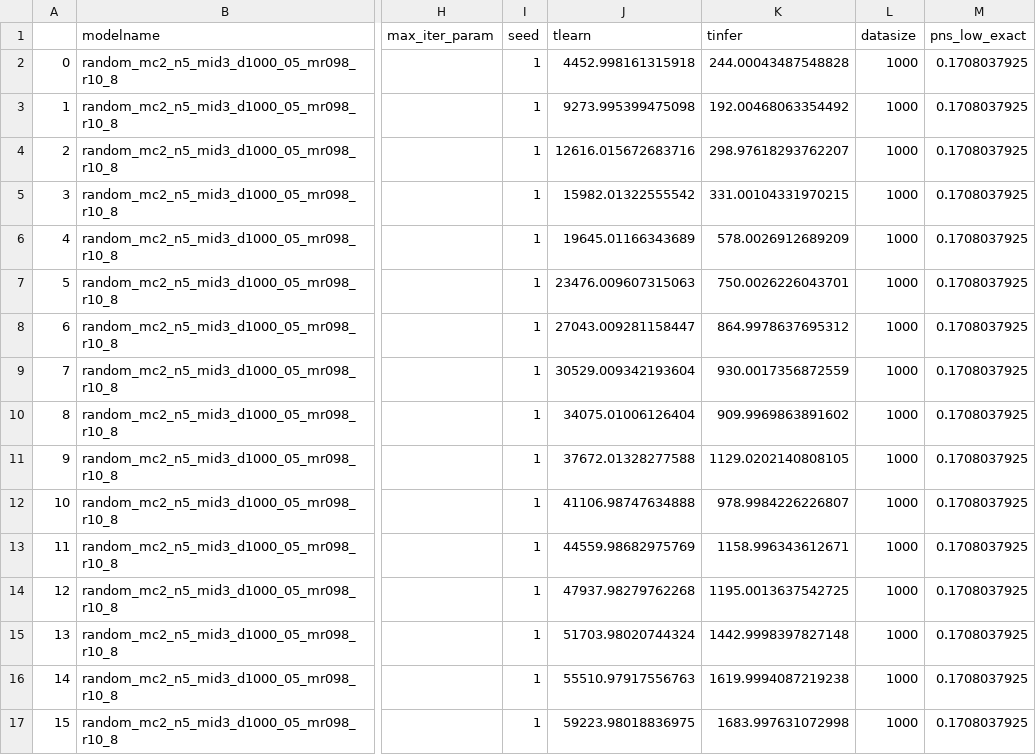
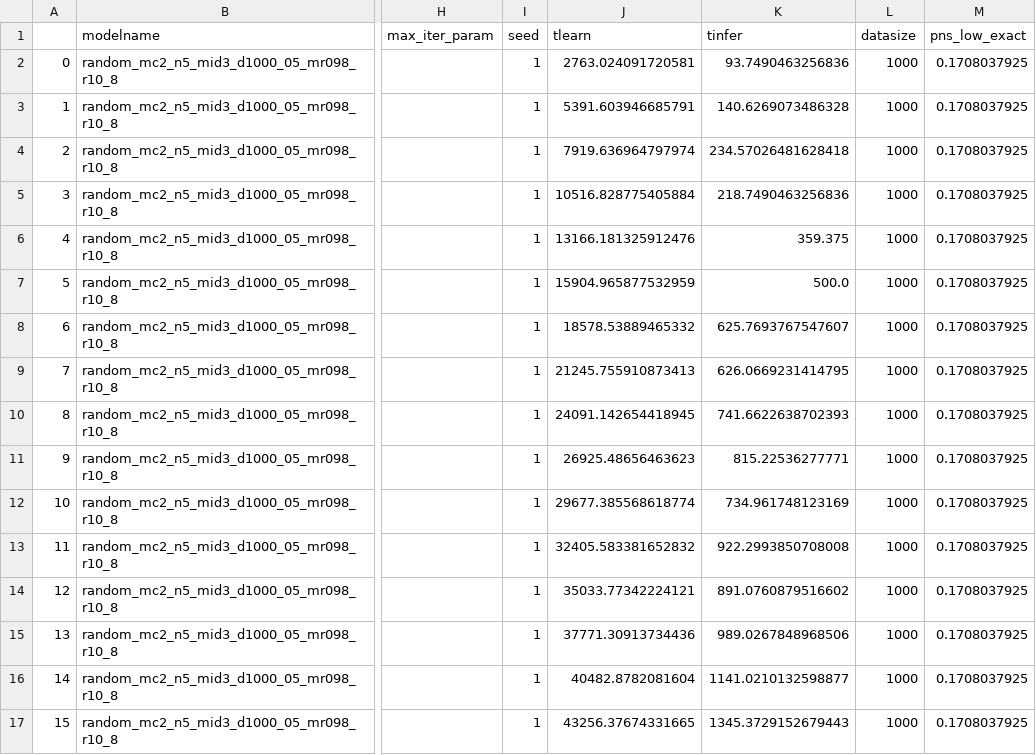
Before and after one commit to PGM-Lab/bcause, a CSV file: papers/gradient_journal/results/synthetic/s123/random_mc2_n5_mid3_d1000_05_mr098_r10_8_uai_GDCC_x100_iterNone_tol0.001_s1.csv, drawn as a sheet; only a part is shown, gaps mark what is left out; the diff covers the shown part only; the diff names each change by its address in the sheet, - before the commit and + after, or states it on an @@ line.

```diff
--- a/papers/gradient_journal/results/synthetic/s123/random_mc2_n5_mid3_d1000_05_mr098_r10_8_uai_GDCC_x100_iterNone_tol0.001_s1.csv
+++ b/papers/gradient_journal/results/synthetic/s123/random_mc2_n5_mid3_d1000_05_mr098_r10_8_uai_GDCC_x100_iterNone_tol0.001_s1.csv
-J2 (tlearn): 4452.998161315918
+J2 (tlearn): 2763.024091720581
-K2 (tinfer): 244.00043487548828
+K2 (tinfer): 93.7490463256836
-J3 (tlearn): 9273.995399475098
+J3 (tlearn): 5391.603946685791
-K3 (tinfer): 192.00468063354492
+K3 (tinfer): 140.6269073486328
-J4 (tlearn): 12616.015672683716
+J4 (tlearn): 7919.636964797974
-K4 (tinfer): 298.97618293762207
+K4 (tinfer): 234.57026481628418
-J5 (tlearn): 15982.01322555542
+J5 (tlearn): 10516.828775405884
-K5 (tinfer): 331.00104331970215
+K5 (tinfer): 218.7490463256836
-J6 (tlearn): 19645.01166343689
+J6 (tlearn): 13166.181325912476
-K6 (tinfer): 578.0026912689209
+K6 (tinfer): 359.375
-J7 (tlearn): 23476.009607315063
+J7 (tlearn): 15904.965877532959
-K7 (tinfer): 750.0026226043701
+K7 (tinfer): 500.0
-J8 (tlearn): 27043.009281158447
+J8 (tlearn): 18578.53889465332
-K8 (tinfer): 864.9978637695312
+K8 (tinfer): 625.7693767547607
-J9 (tlearn): 30529.009342193604
+J9 (tlearn): 21245.755910873413
-K9 (tinfer): 930.0017356872559
+K9 (tinfer): 626.0669231414795
-J10 (tlearn): 34075.01006126404
+J10 (tlearn): 24091.142654418945
-K10 (tinfer): 909.9969863891602
+K10 (tinfer): 741.6622638702393
-J11 (tlearn): 37672.01328277588
+J11 (tlearn): 26925.48656463623
-K11 (tinfer): 1129.0202140808105
+K11 (tinfer): 815.22536277771
-J12 (tlearn): 41106.98747634888
+J12 (tlearn): 29677.385568618774
-K12 (tinfer): 978.9984226226807
+K12 (tinfer): 734.961748123169
-J13 (tlearn): 44559.98682975769
+J13 (tlearn): 32405.583381652832
-K13 (tinfer): 1158.996343612671
+K13 (tinfer): 922.2993850708008
-J14 (tlearn): 47937.98279762268
+J14 (tlearn): 35033.77342224121
-K14 (tinfer): 1195.0013637542725
+K14 (tinfer): 891.0760879516602
-J15 (tlearn): 51703.98020744324
+J15 (tlearn): 37771.30913734436
-K15 (tinfer): 1442.9998397827148
+K15 (tinfer): 989.0267848968506
-J16 (tlearn): 55510.97917556763
+J16 (tlearn): 40482.8782081604
-K16 (tinfer): 1619.9994087219238
+K16 (tinfer): 1141.0210132598877
-J17 (tlearn): 59223.98018836975
+J17 (tlearn): 43256.37674331665
-K17 (tinfer): 1683.997631072998
+K17 (tinfer): 1345.3729152679443
```
Also changed, not shown: 8 edited cells elsewhere in this file, papers/gradient_journal/results/synthetic/s123/random_mc2_n5_mid3_d1000_05_mr098_r10_8_uai_GDCC_x100_iterNone_tol1e-05_s1.csv, papers/gradient_journal/results/synthetic/s123/random_mc2_n5_mid3_d1000_05_mr098_r10_8_uai_GDCC_x100_iterNone_tol1e-07_s1.csv, 34 other files.
